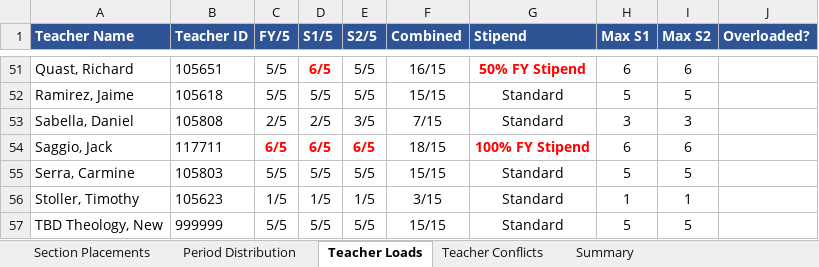
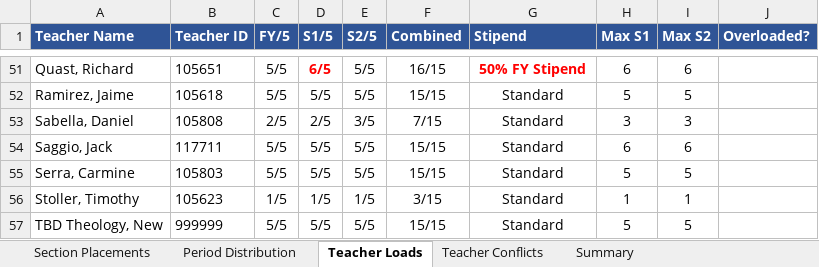
Before and after one commit to jciofalopowerllc-stack/sat-course, an Excel workbook: Job1_Section_Placements_2026_27.xlsx, sheet Teacher Loads, drawn as a sheet; only a part is shown, gaps mark what is left out; values as stored, in another font and other column widths than the file's, no borders; the diff names each change by its address in the sheet, - before the commit and + after, or states it on an @@ line.

```diff
--- a/Job1_Section_Placements_2026_27.xlsx (sheet Teacher Loads)
+++ b/Job1_Section_Placements_2026_27.xlsx (sheet Teacher Loads)
-C54 (FY/5): 6/5
+C54 (FY/5): 5/5
@@ C54:E54 bold: on → off, text colour: #FF0000 → black @@
-D54 (S1/5): 6/5
+D54 (S1/5): 5/5
-E54 (S2/5): 6/5
+E54 (S2/5): 5/5
-F54 (Combined): 18/15
+F54 (Combined): 15/15
-G54 (Stipend): 100% FY Stipend
+G54 (Stipend): Standard
@@ G54 bold: on → off, text colour: #FF0000 → black @@
```
Also changed, not shown: sheet Section Placements, sheet Period Distribution, sheet Summary, Preflight_Validation_Report.xlsx, 1 other file.
